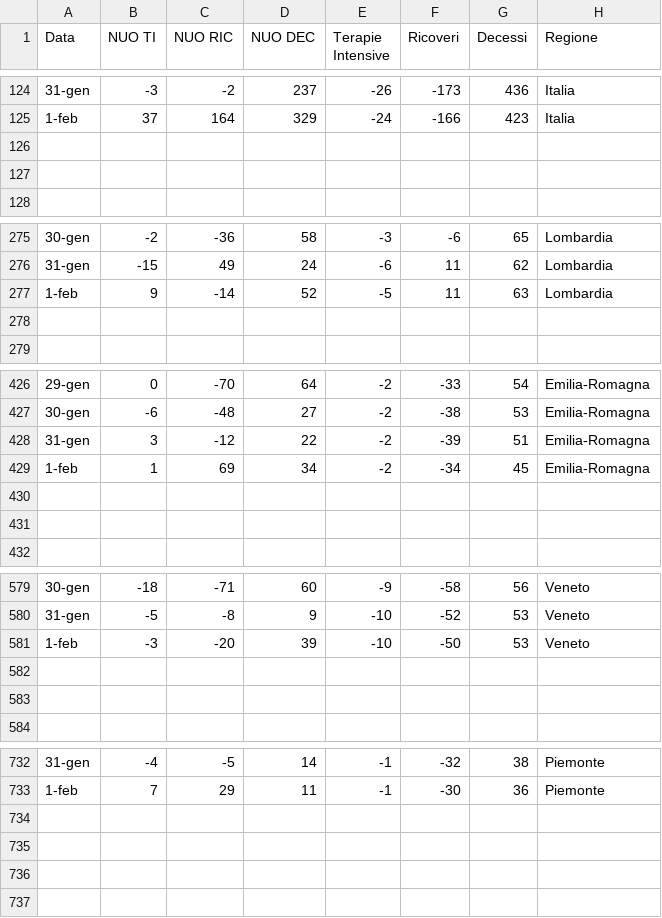
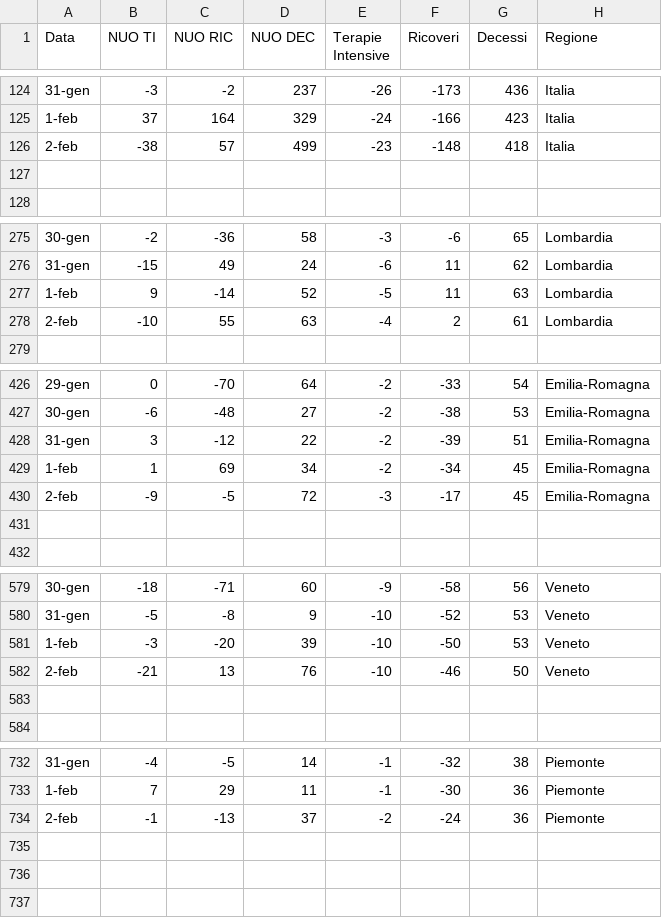
Before and after one commit to Paulsword/PilloleOttimismo, a CSV file: Saldi.csv, drawn as a sheet; only a part is shown, gaps mark what is left out; the diff covers the shown part only.

```diff
--- a/Saldi.csv
+++ b/Saldi.csv
@@ -125,3 +125,3 @@
 1-feb,37,164,329,-24,-166,423,Italia
-,,,,,,,
+2-feb,-38,57,499,-23,-148,418,Italia
 ,,,,,,,
@@ -277,3 +277,3 @@
 1-feb,9,-14,52,-5,11,63,Lombardia
-,,,,,,,
+2-feb,-10,55,63,-4,2,61,Lombardia
 ,,,,,,,
@@ -429,3 +429,3 @@
 1-feb,1,69,34,-2,-34,45,Emilia-Romagna
-,,,,,,,
+2-feb,-9,-5,72,-3,-17,45,Emilia-Romagna
 ,,,,,,,
@@ -581,3 +581,3 @@
 1-feb,-3,-20,39,-10,-50,53,Veneto
-,,,,,,,
+2-feb,-21,13,76,-10,-46,50,Veneto
 ,,,,,,,
@@ -733,3 +733,3 @@
 1-feb,7,29,11,-1,-30,36,Piemonte
-,,,,,,,
+2-feb,-1,-13,37,-2,-24,36,Piemonte
 ,,,,,,,
```
Also changed, not shown: 1 added row and 128 edited cells elsewhere in this file, Andamento Positivi.csv, Andamento TI e ricoveri.csv, 26 other files.
